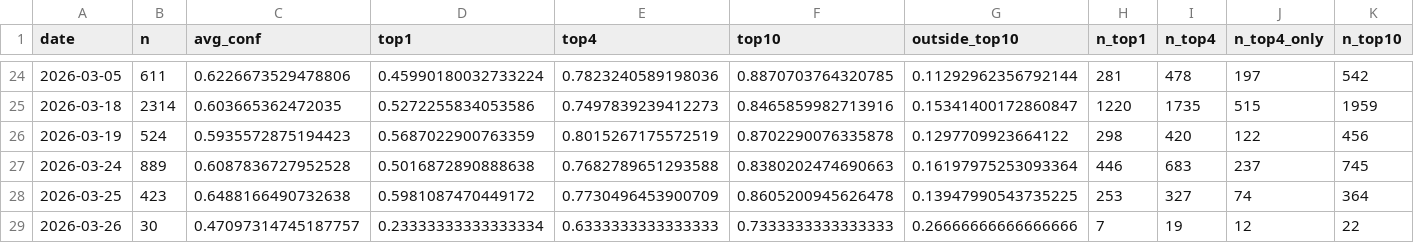
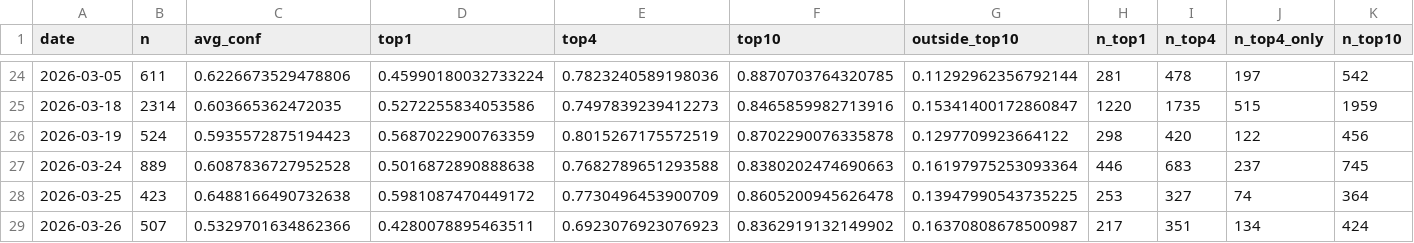
Before and after one commit to bubcass/ml-pq-headings, a CSV file: outputs/metrics_daily_distilbert.csv, drawn as a sheet; only a part is shown, gaps mark what is left out; removed rows and columns are numbered as before the commit, all else as after; rows hold the shown columns only; the diff names each change by its address in the sheet, - before the commit and + after, or states it on an @@ line.

Commit message:
Update daily PQ heading metrics (DistilBERT + DeBERTa 2026-03-28)

```diff
--- a/outputs/metrics_daily_distilbert.csv
+++ b/outputs/metrics_daily_distilbert.csv
-row 29: 2026-03-26 | 30 | 0.47097314745187757 | 0.23333333333333334 | 0.6333333333333333 | 0.7333333333333333 | 0.26666666666666666 | 7 | 19 | 12 | 22
+row 29: 2026-03-26 | 507 | 0.5329701634862366 | 0.4280078895463511 | 0.6923076923076923 | 0.8362919132149902 | 0.16370808678500987 | 217 | 351 | 134 | 424
```
Also changed, not shown: outputs/metrics_daily.csv.
